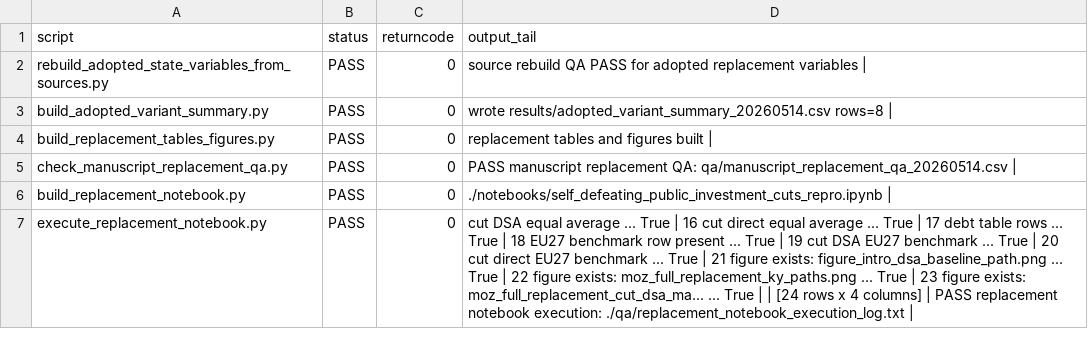
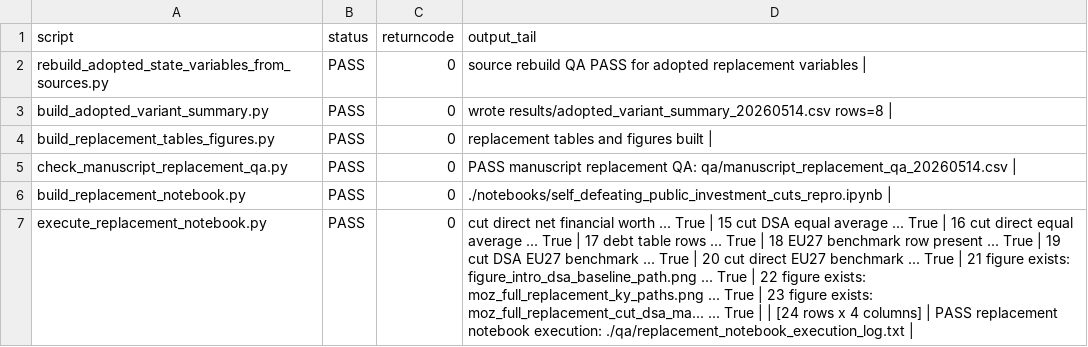
Before and after one commit to dkacz/self-defeating-public-investment-cuts-repro-20260514, a CSV file: qa/full_replacement_repro_run_log_20260514.csv, drawn as a sheet; the diff names each change by its address in the sheet, - before the commit and + after, or states it on an @@ line.

```diff
--- a/qa/full_replacement_repro_run_log_20260514.csv
+++ b/qa/full_replacement_repro_run_log_20260514.csv
-D7 (output_tail): cut DSA equal…
+D7 (output_tail): cut direct net financial worth ... True | 15 cut DSA equal…
```
Also changed, not shown: results/replacement_notebook_check_summary.csv, results/replacement_notebook_manifest_20260514.csv, 8 other files.
